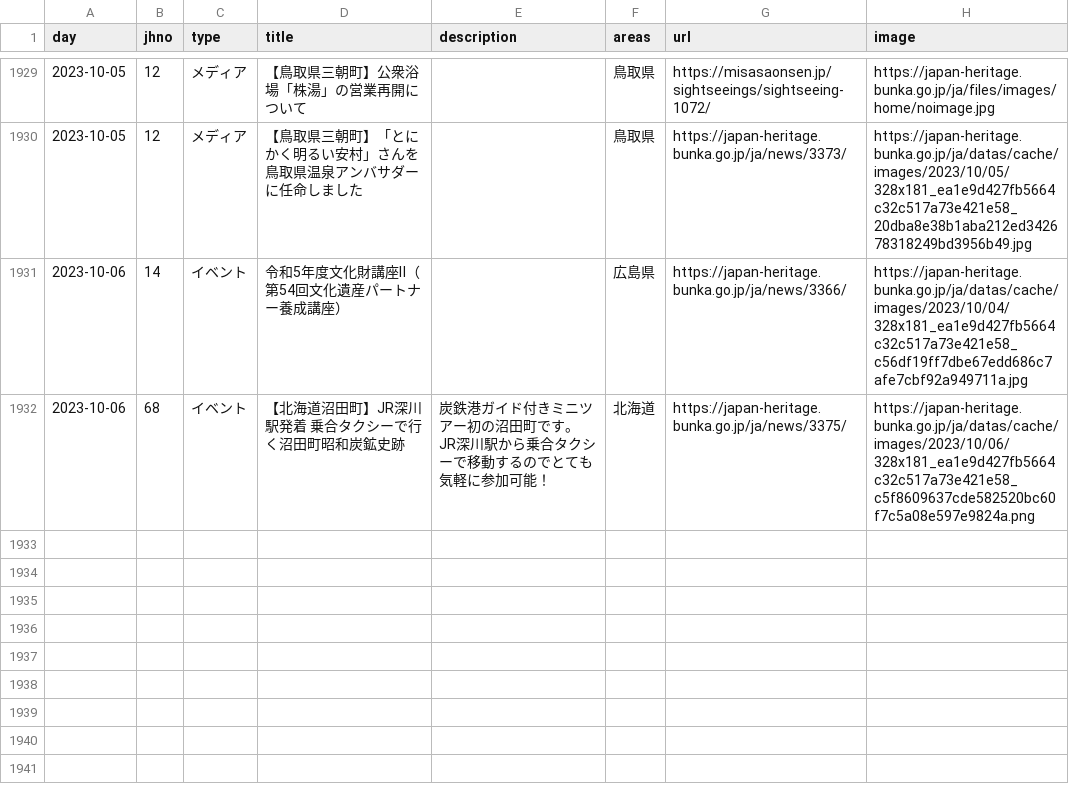
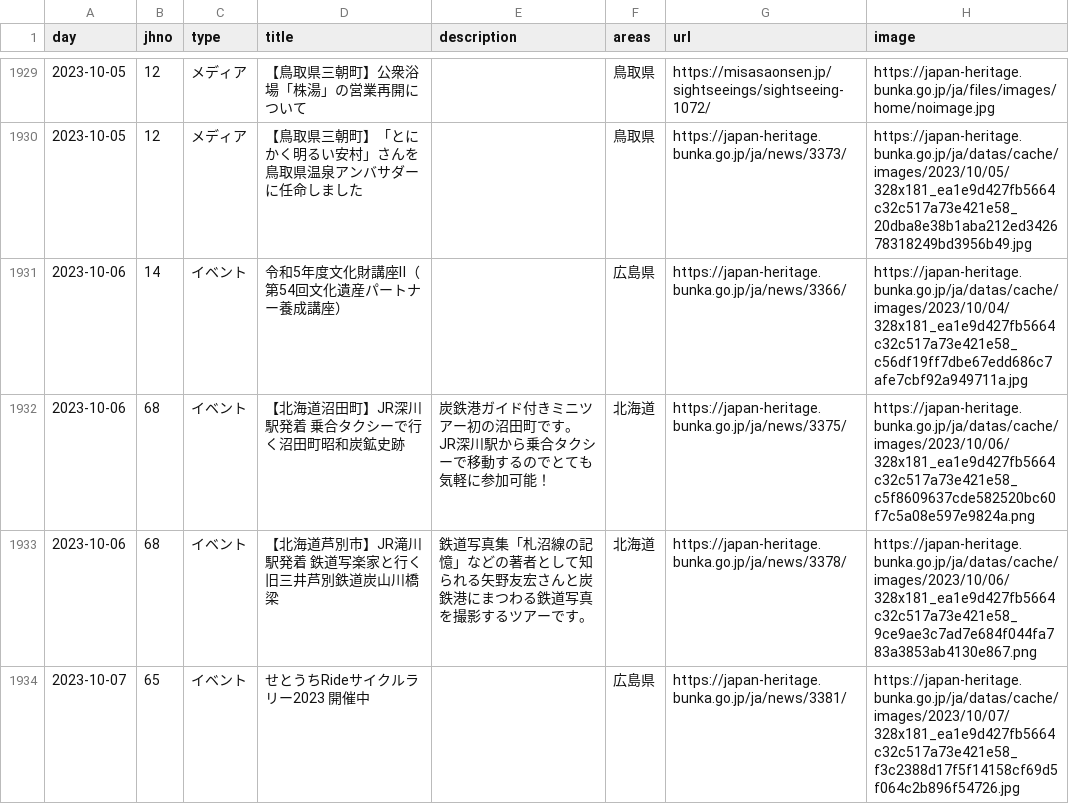
Before and after one commit to code4fukui/japan-heritage, a CSV file: japan-heritage_news.csv, drawn as a sheet; only a part is shown, gaps mark what is left out; the diff names each change by its address in the sheet, - before the commit and + after, or states it on an @@ line.

Commit message:
update data

```diff
--- a/japan-heritage_news.csv
+++ b/japan-heritage_news.csv
+row 1933: 2023-10-06 | 68 | イベント | 【北海道芦別市】JR滝川駅発着 鉄道写楽家と行く旧三井芦別鉄道炭山川橋梁 | 鉄道写真集「札沼線の記憶」などの著者として知られる矢野友宏さんと炭鉄港にまつわる鉄道写真を撮影するツアーです。 | 北海道 | https://japan-heritage.bunka.go.jp/ja/news/3378/ | https://japan-heritage.bunka.go.jp/ja/datas/cache/images/2023/10/06/328x181_ea1e9d427fb5664c32c517a73e421e58_9ce9ae3c7ad7e684f044fa783a3853ab4130e867.png
+row 1934: 2023-10-07 | 65 | イベント | せとうちRideサイクルラリー2023 開催中 |  | 広島県 | https://japan-heritage.bunka.go.jp/ja/news/3381/ | https://japan-heritage.bunka.go.jp/ja/datas/cache/images/2023/10/07/328x181_ea1e9d427fb5664c32c517a73e421e58_f3c2388d17f5f14158cf69d5f064c2b896f54726.jpg
```
Also changed, not shown: 2 other files.
